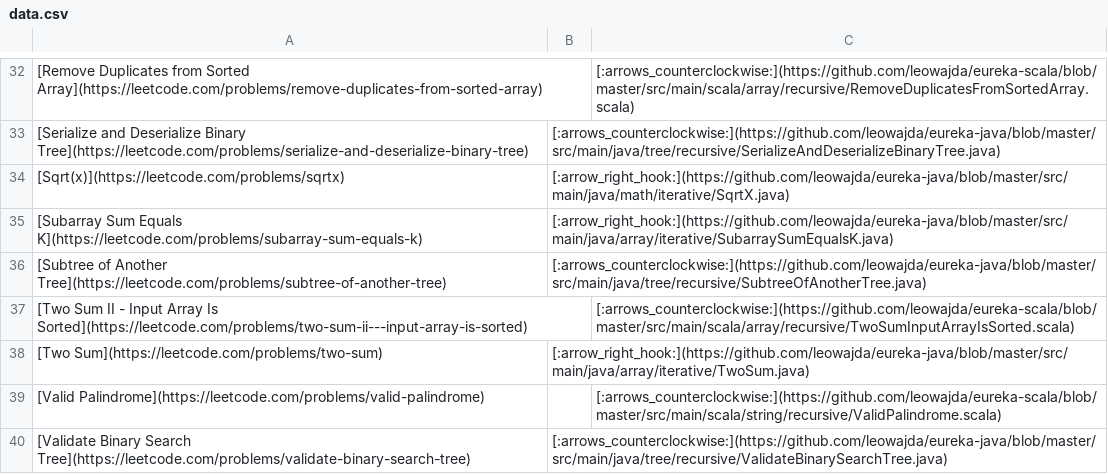
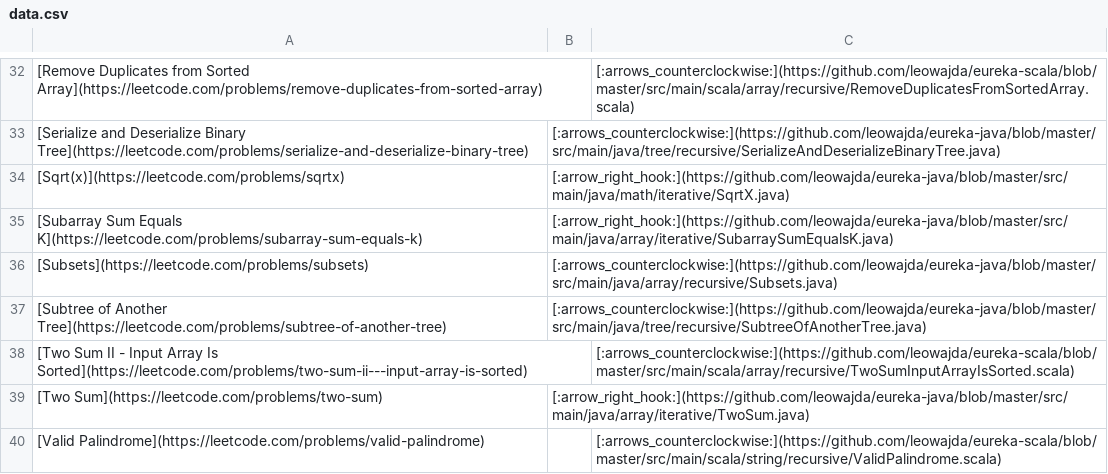
Before and after one commit to leowajda/eureka, a CSV file: content/data.csv, drawn as a sheet; only a part is shown, gaps mark what is left out; the shorter side is filled out with more unchanged rows; the diff names each change by its address in the sheet, - before the commit and + after, or states it on an @@ line.

```diff
--- a/content/data.csv
+++ b/content/data.csv
+row 36: [Subsets](https://leetcode.com/problems/subsets) | [:arrows_counterclockwise:](https://github.com/leowajda/eureka-java/blob/master/src/main/java/array/recursive/Subsets.java)
```
Also changed, not shown: 1 other file.
